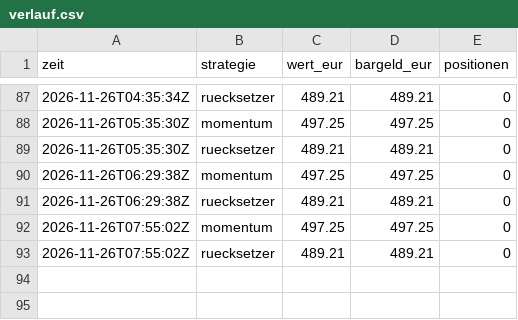
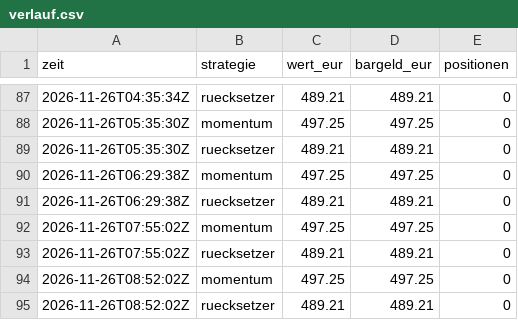
Before and after one commit to forestblood/jarvis-papertrader, a CSV file: berichte/verlauf.csv, drawn as a sheet; only a part is shown, gaps mark what is left out.

```diff
--- a/berichte/verlauf.csv
+++ b/berichte/verlauf.csv
@@ -93 +93,3 @@ zeit,strategie,wert_eur,bargeld_eur,positionen
 2026-11-26T07:55:02Z,ruecksetzer,489.21,489.21,0
+2026-11-26T08:52:02Z,momentum,497.25,497.25,0
+2026-11-26T08:52:02Z,ruecksetzer,489.21,489.21,0
```
Also changed, not shown: 3 other files.
